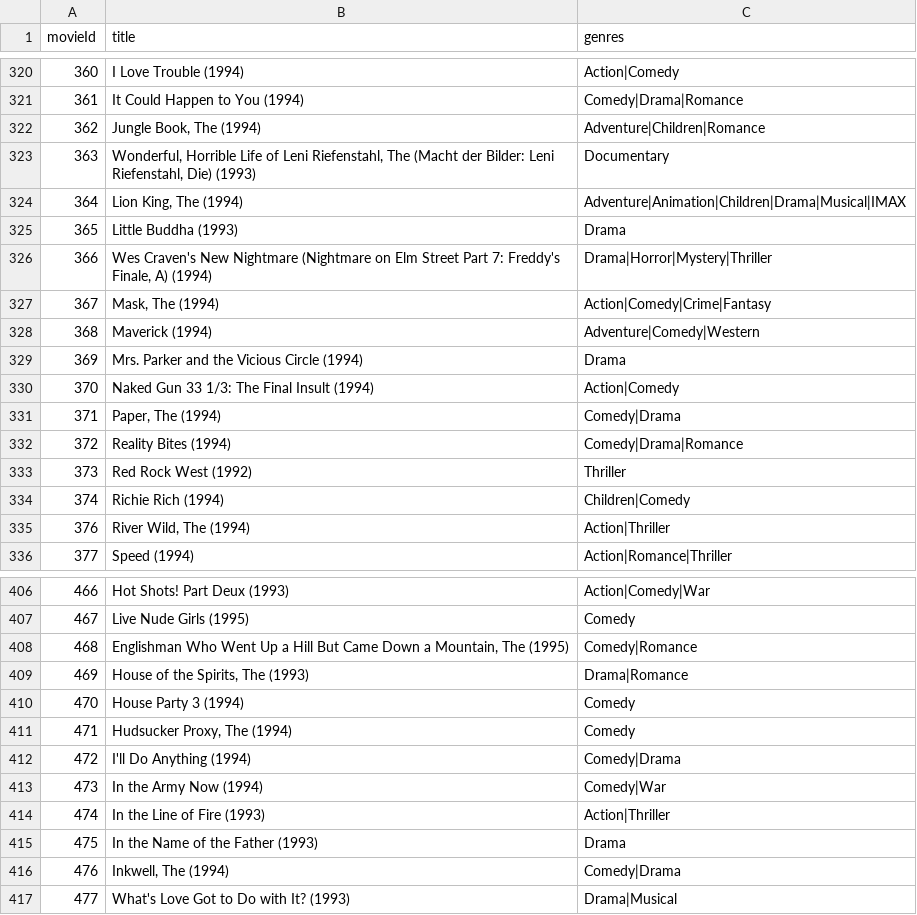
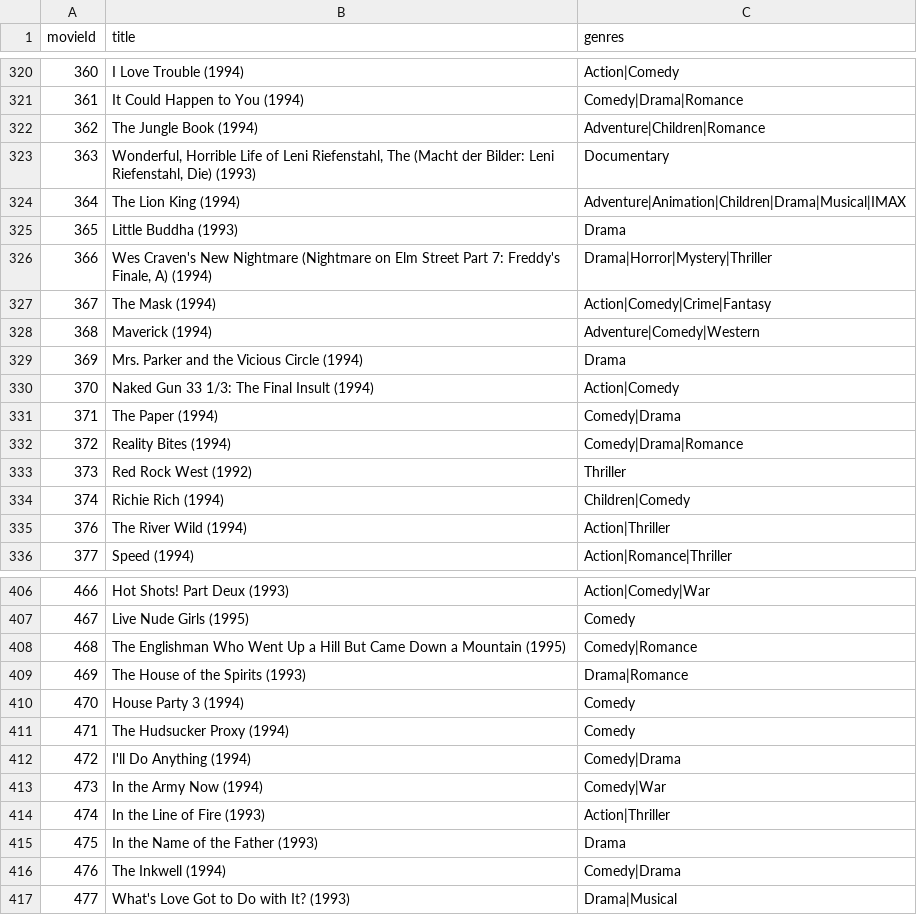
Before and after one commit to starkindustriestony575-alt/movie-recommendation-system, a CSV file: Data/movies.csv, drawn as a sheet; only a part is shown, gaps mark what is left out; the diff covers the shown part only.

```diff
--- a/Data/movies.csv
+++ b/Data/movies.csv
@@ -321,8 +321,8 @@ movieId,title,genres
 361,It Could Happen to You (1994),Comedy|Drama|Romance
-362,"Jungle Book, The (1994)",Adventure|Children|Romance
+362,"The Jungle Book (1994)",Adventure|Children|Romance
 363,"Wonderful, Horrible Life of Leni Riefenstahl, The (Macht der Bilder: Leni Riefenstahl, Die) (1993)",Documentary
-364,"Lion King, The (1994)",Adventure|Animation|Children|Drama|Musical|IMAX
+364,"The Lion King (1994)",Adventure|Animation|Children|Drama|Musical|IMAX
 365,Little Buddha (1993),Drama
 366,"Wes Craven's New Nightmare (Nightmare on Elm Street Part 7: Freddy's Finale, A) (1994)",Drama|Horror|Mystery|Thriller
-367,"Mask, The (1994)",Action|Comedy|Crime|Fantasy
+367,"The Mask (1994)",Action|Comedy|Crime|Fantasy
 368,Maverick (1994),Adventure|Comedy|Western
@@ -330,3 +330,3 @@ movieId,title,genres
 370,Naked Gun 33 1/3: The Final Insult (1994),Action|Comedy
-371,"Paper, The (1994)",Comedy|Drama
+371,"The Paper (1994)",Comedy|Drama
 372,Reality Bites (1994),Comedy|Drama|Romance
@@ -334,3 +334,3 @@ movieId,title,genres
 374,Richie Rich (1994),Children|Comedy
-376,"River Wild, The (1994)",Action|Thriller
+376,"The River Wild (1994)",Action|Thriller
 377,Speed (1994),Action|Romance|Thriller
@@ -407,6 +407,6 @@ movieId,title,genres
 467,Live Nude Girls (1995),Comedy
-468,"Englishman Who Went Up a Hill But Came Down a Mountain, The (1995)",Comedy|Romance
-469,"House of the Spirits, The (1993)",Drama|Romance
+468,"The Englishman Who Went Up a Hill But Came Down a Mountain (1995)",Comedy|Romance
+469,"The House of the Spirits (1993)",Drama|Romance
 470,House Party 3 (1994),Comedy
-471,"Hudsucker Proxy, The (1994)",Comedy
+471,"The Hudsucker Proxy (1994)",Comedy
 472,I'll Do Anything (1994),Comedy|Drama
@@ -415,3 +415,3 @@ movieId,title,genres
 475,In the Name of the Father (1993),Drama
-476,"Inkwell, The (1994)",Comedy|Drama
+476,"The Inkwell (1994)",Comedy|Drama
 477,What's Love Got to Do with It? (1993),Drama|Musical
```
Also changed, not shown: 1 added row and 43 edited cells elsewhere in this file.
